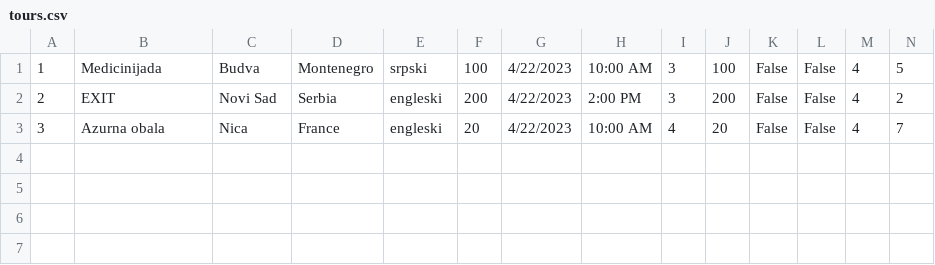
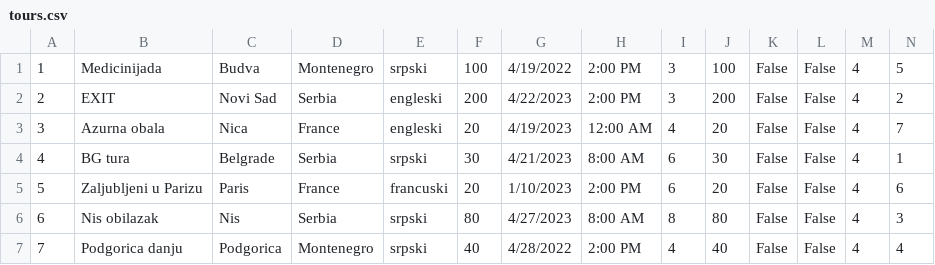
Before and after one commit to HelenaJovic/SIMS-Projekat, a CSV file: InitialProject/InitialProject/Resources/Data/tours.csv, drawn as a sheet; only a part is shown; rows hold the shown columns only; the diff names each change by its address in the sheet, - before the commit and + after, or states it on an @@ line.

```diff
--- a/InitialProject/InitialProject/Resources/Data/tours.csv
+++ b/InitialProject/InitialProject/Resources/Data/tours.csv
-G1: 4/22/2023
+G1: 4/19/2022
-H1: 10:00 AM
+H1: 2:00 PM
-G3: 4/22/2023
+G3: 4/19/2023
-H3: 10:00 AM
+H3: 12:00 AM
+row 4: 4 | BG tura | Belgrade | Serbia | srpski | 30 | 4/21/2023 | 8:00 AM | 6 | 30 | False | False | 4 | 1
+row 5: 5 | Zaljubljeni u Parizu | Paris | France | francuski | 20 | 1/10/2023 | 2:00 PM | 6 | 20 | False | False | 4 | 6
+row 6: 6 | Nis obilazak | Nis | Serbia | srpski | 80 | 4/27/2023 | 8:00 AM | 8 | 80 | False | False | 4 | 3
+row 7: 7 | Podgorica danju | Podgorica | Montenegro | srpski | 40 | 4/28/2022 | 2:00 PM | 4 | 40 | False | False | 4 | 4
```
Also changed, not shown: InitialProject/InitialProject/Resources/Data/images.csv, InitialProject/InitialProject/Resources/Data/tourpoints.csv, 11 other files.
